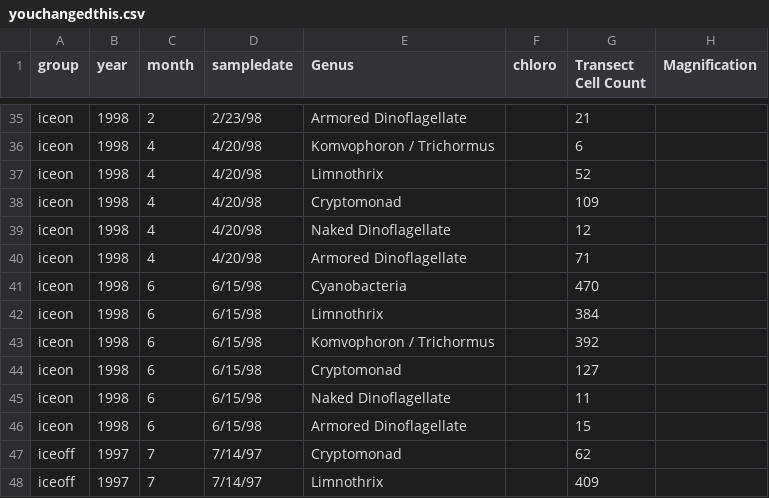
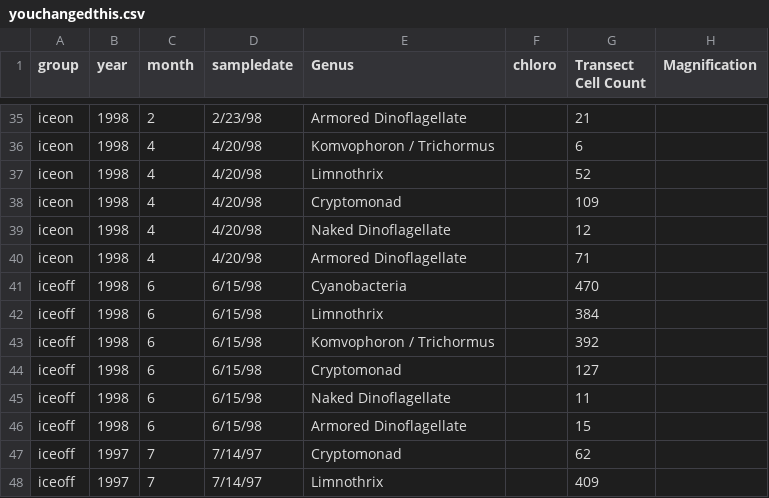
Before and after one commit to EmilyWhitaker/ssb, a CSV file: algae/Chapman AGU/youchangedthis.csv, drawn as a sheet; only a part is shown, gaps mark what is left out; the diff names each change by its address in the sheet, - before the commit and + after, or states it on an @@ line.

```diff
--- a/algae/Chapman AGU/youchangedthis.csv
+++ b/algae/Chapman AGU/youchangedthis.csv
-A41:A46 (group): iceon
+A41:A46 (group): iceoff
```
Also changed, not shown: 1 other file.
